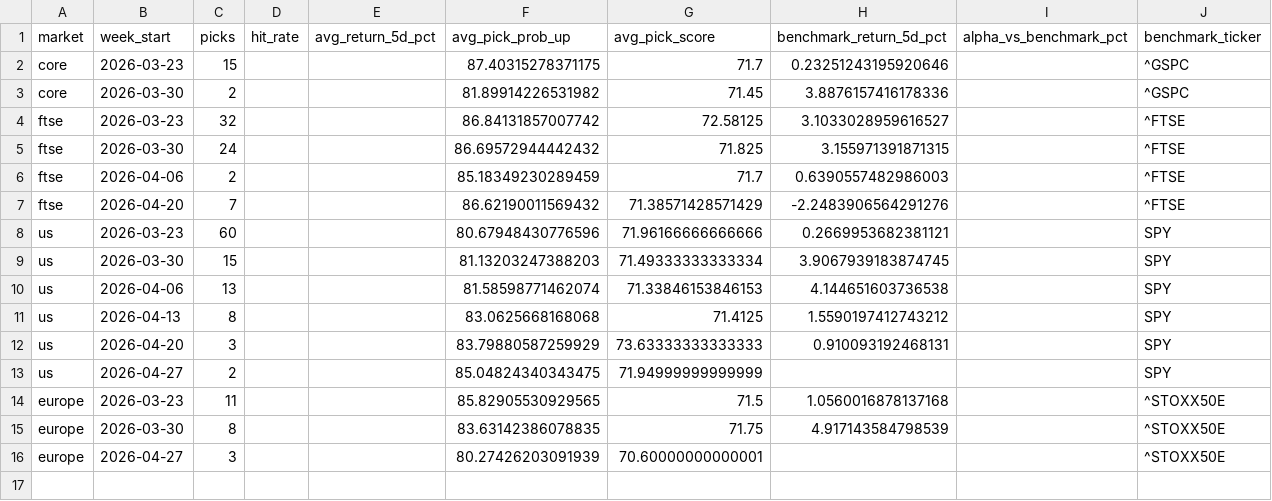
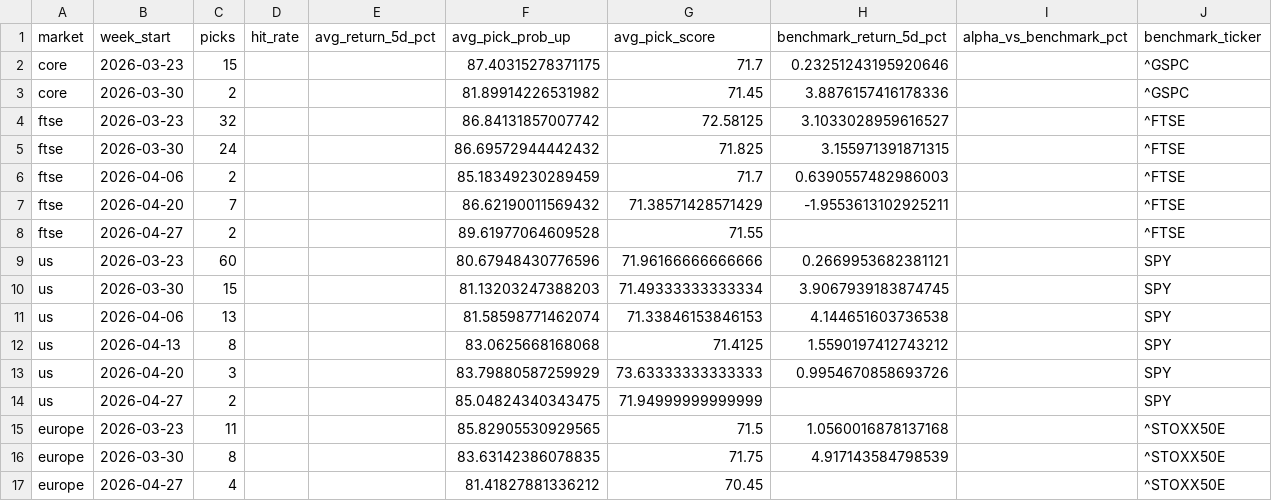
Before and after one commit to Toby0603/AlphaRank, a CSV file: benchmark_summary.csv, drawn as a sheet.

```diff
--- a/benchmark_summary.csv
+++ b/benchmark_summary.csv
@@ -6,3 +6,4 @@ ftse,2026-03-30,24,,,86.69572944442432,71.825,3.155971391871315,,^FTSE
 ftse,2026-04-06,2,,,85.18349230289459,71.7,0.6390557482986003,,^FTSE
-ftse,2026-04-20,7,,,86.62190011569432,71.38571428571429,-2.2483906564291276,,^FTSE
+ftse,2026-04-20,7,,,86.62190011569432,71.38571428571429,-1.9553613102925211,,^FTSE
+ftse,2026-04-27,2,,,89.61977064609528,71.55,,,^FTSE
 us,2026-03-23,60,,,80.67948430776596,71.96166666666666,0.2669953682381121,,SPY
@@ -11,3 +12,3 @@ us,2026-04-06,13,,,81.58598771462074,71.33846153846153,4.144651603736538,,SPY
 us,2026-04-13,8,,,83.0625668168068,71.4125,1.5590197412743212,,SPY
-us,2026-04-20,3,,,83.79880587259929,73.63333333333333,0.910093192468131,,SPY
+us,2026-04-20,3,,,83.79880587259929,73.63333333333333,0.9954670858693726,,SPY
 us,2026-04-27,2,,,85.04824340343475,71.94999999999999,,,SPY
@@ -15,2 +16,2 @@ europe,2026-03-23,11,,,85.82905530929565,71.5,1.0560016878137168,,^STOXX50E
 europe,2026-03-30,8,,,83.63142386078835,71.75,4.917143584798539,,^STOXX50E
-europe,2026-04-27,3,,,80.27426203091939,70.60000000000001,,,^STOXX50E
+europe,2026-04-27,4,,,81.41827881336212,70.45,,,^STOXX50E
```
Also changed, not shown: performance_history.csv, results_europe.csv, 4 other files.
